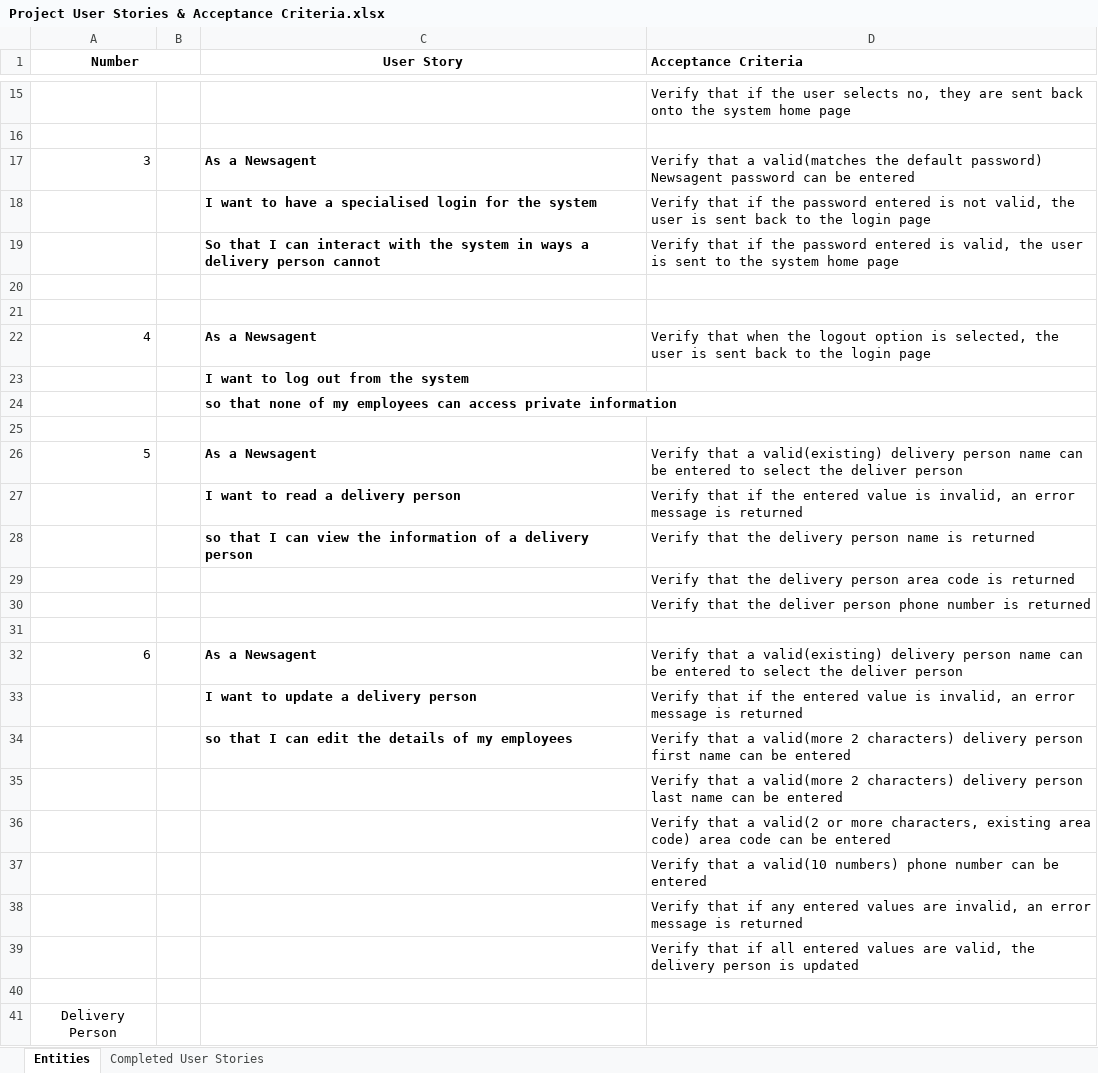
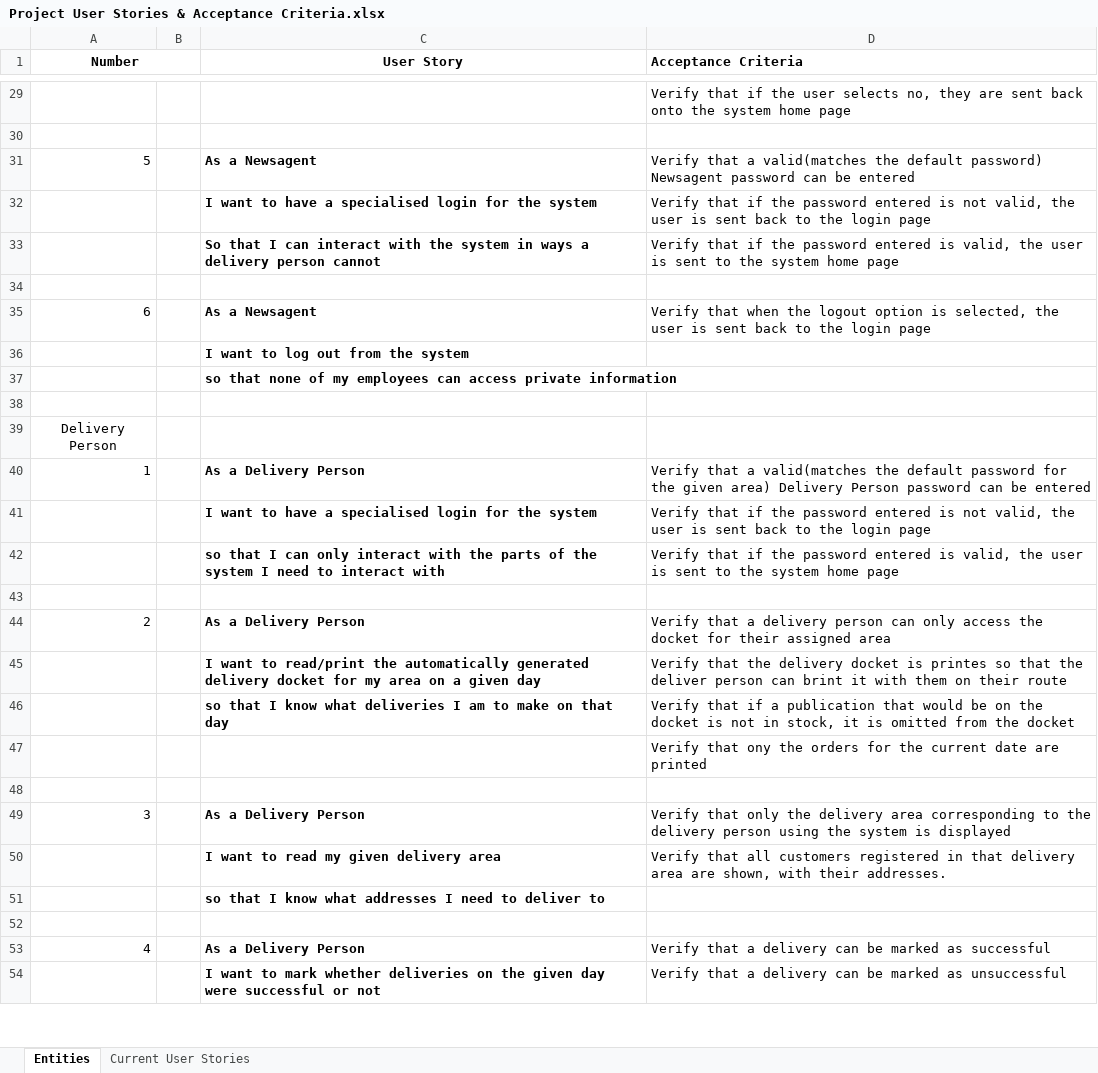
Before and after one commit to BOB-089/Software-Engineering-Project-G1, an Excel workbook: Project User Stories & Acceptance Criteria.xlsx, sheet Entities, drawn as a sheet; only a part is shown, gaps mark what is left out; the shorter side is filled out with more unchanged rows; values as stored, in another font and other column widths than the file's, no borders; removed rows and columns are numbered as before the commit, all else as after; the diff covers the shown part only; the diff names each change by its address in the sheet, - before the commit and + after, or states it on an @@ line.

```diff
--- a/Project User Stories & Acceptance Criteria.xlsx (sheet Entities)
+++ b/Project User Stories & Acceptance Criteria.xlsx (sheet Entities)
-sheet tab: Completed User Stories
+sheet tab: Current User Stories
-A31 (Number): 3
+A31 (Number): 5
-row 21: (empty)
-A35 (Number): 4
+A35 (Number): 6
-row 25: (empty)
-row 26: 5 |  | As a Newsagent | Verify that a valid(existing) delivery person name can be entered to select the deliver person
-row 27:  |  | I want to read a delivery person | Verify that if the entered value is invalid, an error message is returned
-row 28:  |  | so that I can view the information of a delivery person | Verify that the delivery person name is returned
-row 29:  |  |  | Verify that the delivery person area code is returned
-row 30:  |  |  | Verify that the deliver person phone number is returned
-row 31: (empty)
-row 32: 6 |  | As a Newsagent | Verify that a valid(existing) delivery person name can be entered to select the deliver person
-row 33:  |  | I want to update a delivery person | Verify that if the entered value is invalid, an error message is returned
-row 34:  |  | so that I can edit the details of my employees | Verify that a valid(more 2 characters) delivery person first name can be entered
-row 35:  |  |  | Verify that a valid(more 2 characters) delivery person last name can be entered
-row 36:  |  |  | Verify that a valid(2 or more characters, existing area code) area code can be entered
@@ row 37 moved to row 21: Verify that a valid(10 numbers) phone nu… @@
@@ row 38 moved to row 22: Verify that if any entered values are in… @@
-row 39:  |  |  | Verify that if all entered values are valid, the delivery person is updated
```
Also changed, not shown: 15 added rows, 3 removed rows and 8 edited cells elsewhere in this sheet, sheet Current User Stories.
